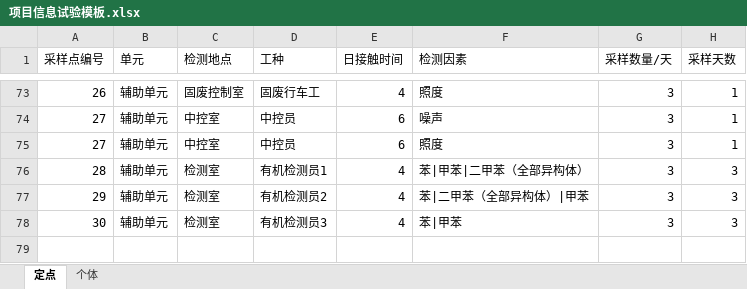
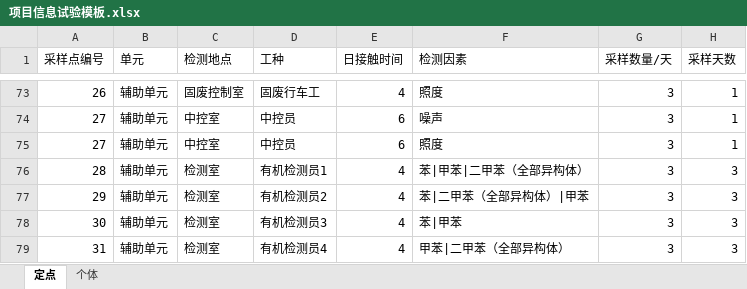
Before and after one commit to SuperParadox-Amateur/Detection_Works_New, an Excel workbook: templates/项目信息试验模板.xlsx, sheet 定点, drawn as a sheet; only a part is shown, gaps mark what is left out; values as stored, in another font and other column widths than the file's, no borders; the diff names each change by its address in the sheet, - before the commit and + after, or states it on an @@ line.

```diff
--- a/templates/项目信息试验模板.xlsx (sheet 定点)
+++ b/templates/项目信息试验模板.xlsx (sheet 定点)
+row 79: 31 | 辅助单元 | 检测室 | 有机检测员4 | 4 | 甲苯|二甲苯（全部异构体） | 3 | 3
```
Also changed, not shown: sheet 个体, 2 other files.
